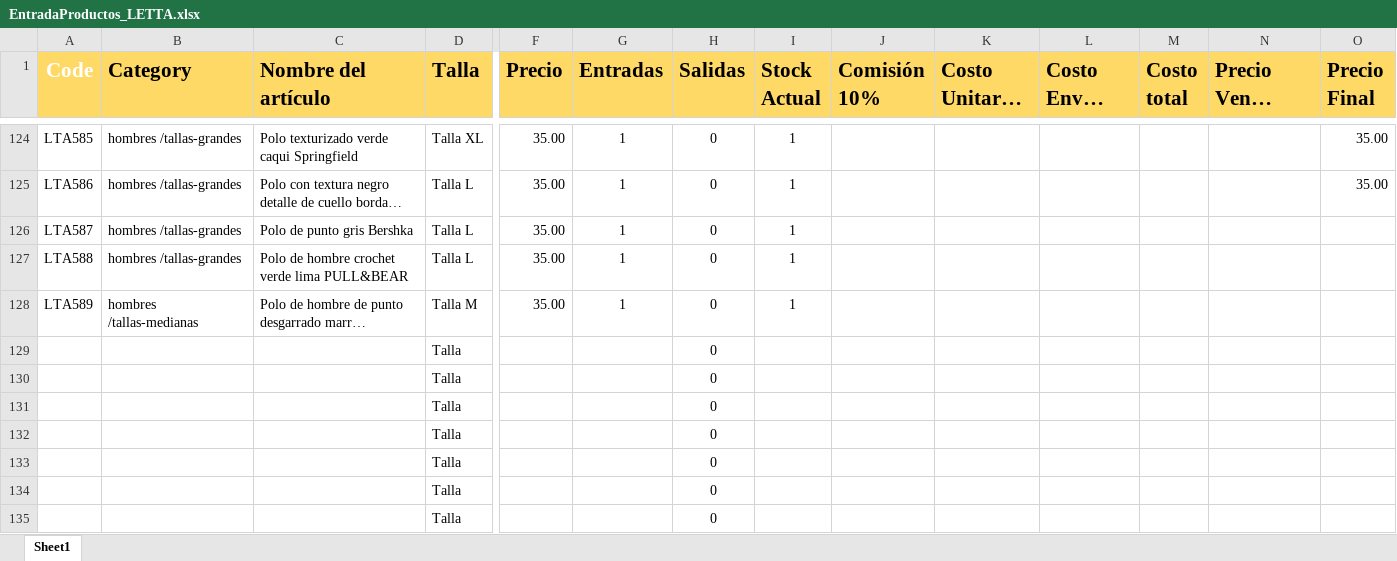
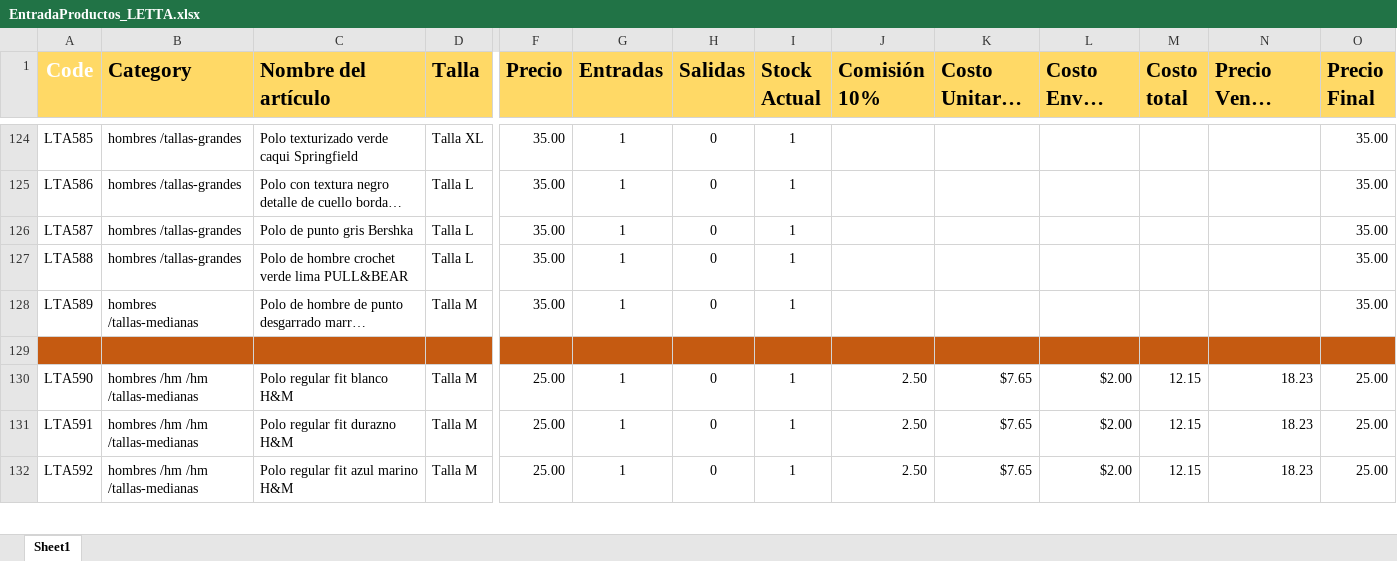
Before and after one commit to uberboutique/ss, an Excel workbook: EntradaProductos_LETTA.xlsx, sheet Sheet1, drawn as a sheet; only a part is shown, gaps mark what is left out; long unchanged cells end in …; values as stored, in another font and other column widths than the file's, no borders; conditional formats not drawn; removed rows and columns are numbered as before the commit, all else as after; rows hold the shown columns only; the diff covers the shown part only; the diff names each change by its address in the sheet, - before the commit and + after, or states it on an @@ line.

```diff
--- a/EntradaProductos_LETTA.xlsx (sheet Sheet1)
+++ b/EntradaProductos_LETTA.xlsx (sheet Sheet1)
-O126:O128 (Precio Final): (empty)
+O126:O128 (Precio Final): 35.00
-A129:O129 fill: none
+A129:O129 fill: #C55A11
-row 129:  |  |  | Talla |  |  | 0
+row 129: (empty)
-row 130:  |  |  | Talla |  |  | 0
-row 131:  |  |  | Talla |  |  | 0
-row 132:  |  |  | Talla |  |  | 0
-row 133:  |  |  | Talla |  |  | 0
-row 134:  |  |  | Talla |  |  | 0
-row 135:  |  |  | Talla |  |  | 0
+row 130: LTA590 | hombres /hm /hm /tallas-medianas | Polo regular fit blanco H&M | Talla M | 25.00 | 1 | 0 | 1 | 2.50 | $7.65 | $2.00 | 12.15 | 18.23 | 25.00
+row 131: LTA591 | hombres /hm /hm /tallas-medianas | Polo regular fit durazno H&M | Talla M | 25.00 | 1 | 0 | 1 | 2.50 | $7.65 | $2.00 | 12.15 | 18.23 | 25.00
+row 132: LTA592 | hombres /hm /hm /tallas-medianas | Polo regular fit azul marino H&M | Talla M | 25.00 | 1 | 0 | 1 | 2.50 | $7.65 | $2.00 | 12.15 | 18.23 | 25.00
```
Also changed, not shown: 81 added rows and cell formats elsewhere in this sheet, 58 other files.
